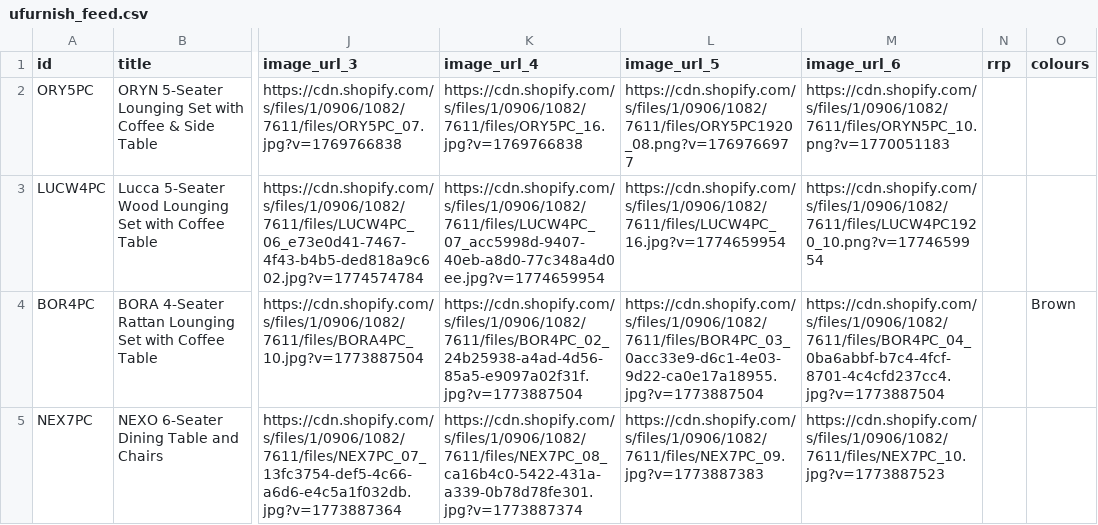
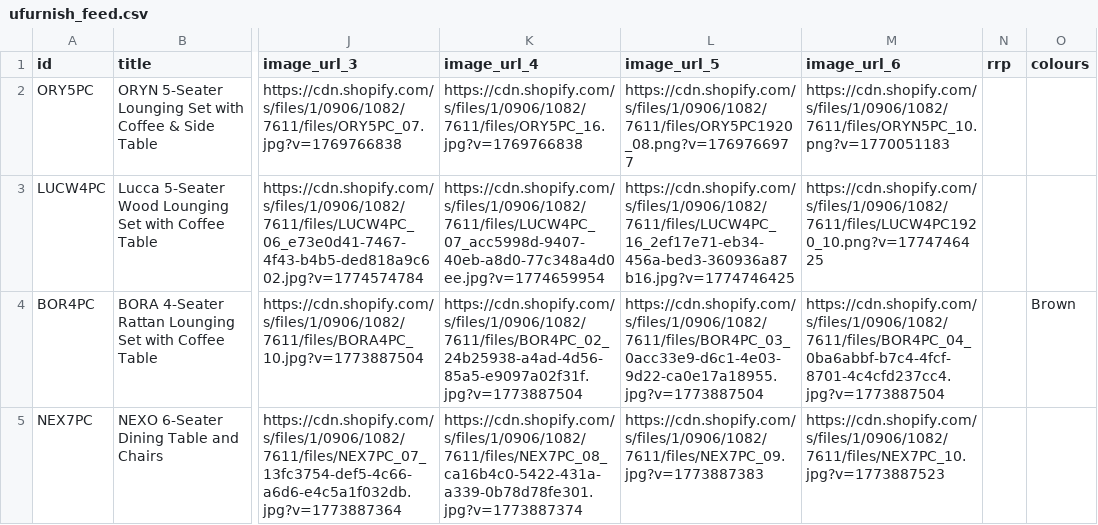
Before and after one commit to Royalcraft1990/Royalcraftproductfeed, a CSV file: ufurnish_feed.csv, drawn as a sheet; only a part is shown, gaps mark what is left out; the diff names each change by its address in the sheet, - before the commit and + after, or states it on an @@ line.

```diff
--- a/ufurnish_feed.csv
+++ b/ufurnish_feed.csv
-L3 (image_url_5): https://cdn.shopify.com/s/files/1/0906/1082/7611/files/LUCW4PC_16.jpg?v=1774659954
+L3 (image_url_5): https://cdn.shopify.com/s/files/1/0906/1082/7611/files/LUCW4PC_16_2ef17e71-eb34-456a-bed3-360936a87b16.jpg?v=1774746425
-M3 (image_url_6): https://cdn.shopify.com/s/files/1/0906/1082/7611/files/LUCW4PC1920_10.png?v=1774659954
+M3 (image_url_6): https://cdn.shopify.com/s/files/1/0906/1082/7611/files/LUCW4PC1920_10.png?v=1774746425
```
